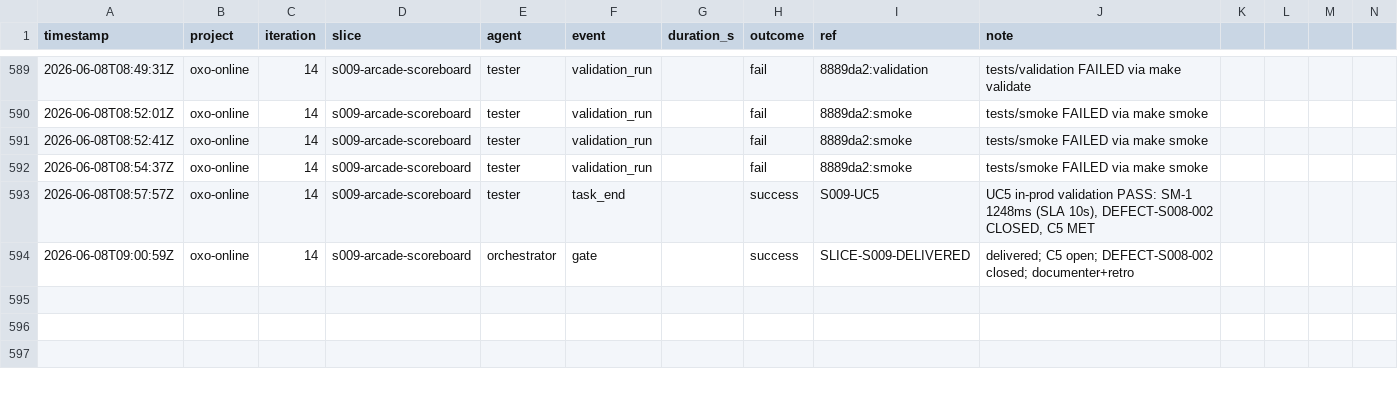
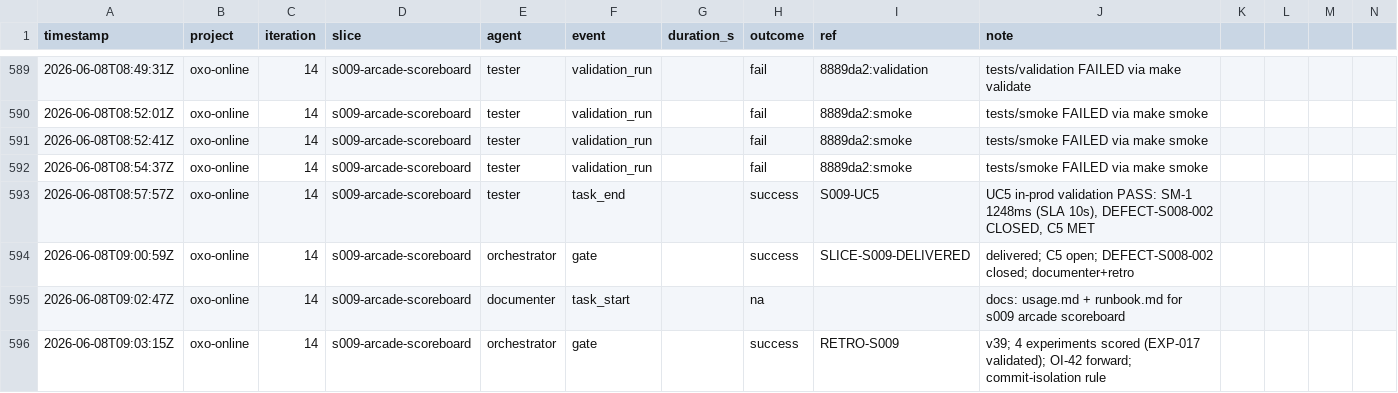
Before and after one commit to john-aerocloud/claude_learning_agents, a CSV file: process/dora/ledger.csv, drawn as a sheet; only a part is shown, gaps mark what is left out; rows hold the shown columns only; the diff names each change by its address in the sheet, - before the commit and + after, or states it on an @@ line.

```diff
--- a/process/dora/ledger.csv
+++ b/process/dora/ledger.csv
+row 595: 2026-06-08T09:02:47Z | oxo-online | 14 | s009-arcade-scoreboard | documenter | task_start |  | na |  | docs: usage.md + runbook.md for s009 arcade scoreboard
+row 596: 2026-06-08T09:03:15Z | oxo-online | 14 | s009-arcade-scoreboard | orchestrator | gate |  | success | RETRO-S009 | v39; 4 experiments scored (EXP-017 validated); OI-42 forward; commit-isolation rule
```
Also changed, not shown: 8 other files.
